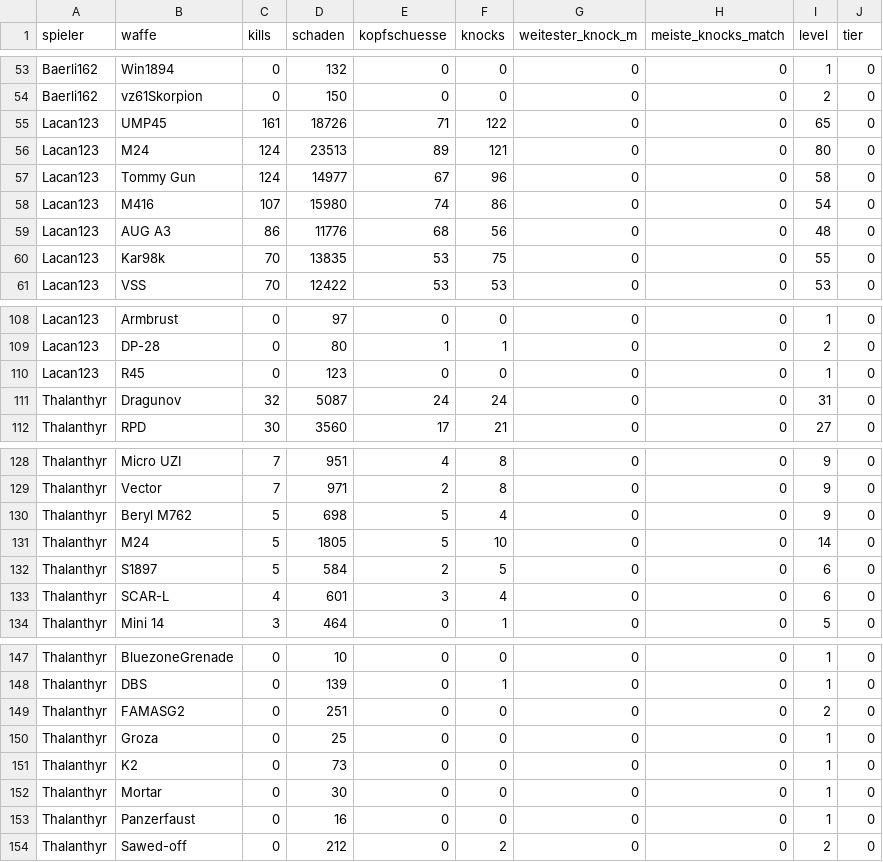
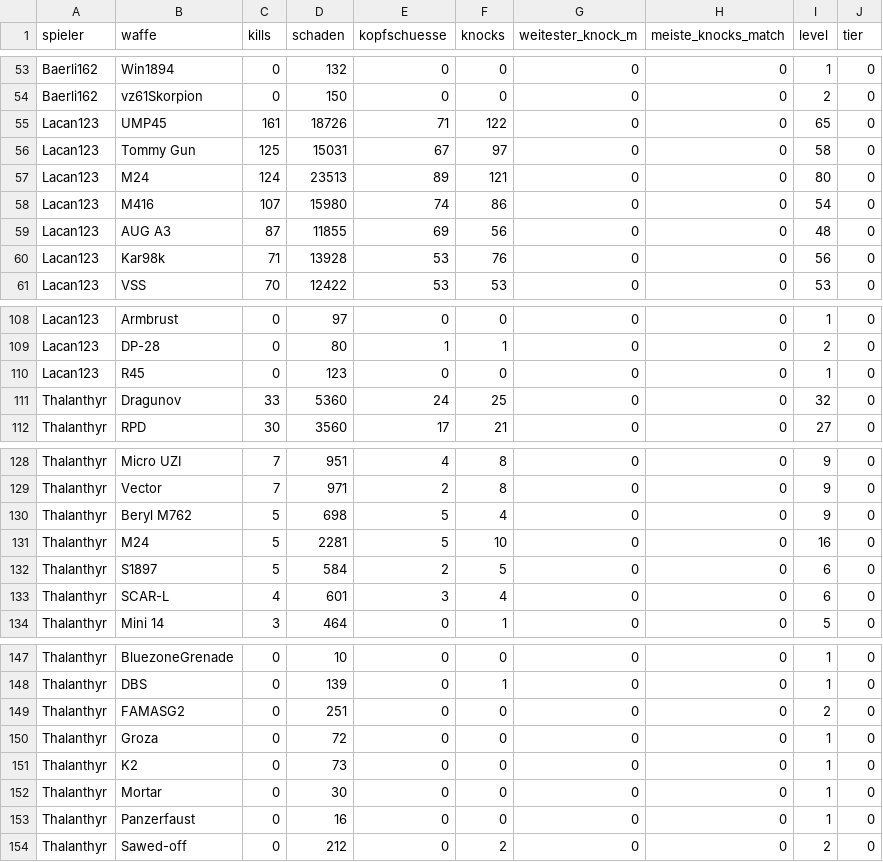
Before and after one commit to realembo88/S-404, a CSV file: weapons.csv, drawn as a sheet; only a part is shown, gaps mark what is left out; the diff covers the shown part only.

```diff
--- a/weapons.csv
+++ b/weapons.csv
@@ -55,7 +55,7 @@ Baerli162;vz61Skorpion;0;150;0;0;0;0;2;0
 Lacan123;UMP45;161;18726;71;122;0;0;65;0
+Lacan123;Tommy Gun;125;15031;67;97;0;0;58;0
 Lacan123;M24;124;23513;89;121;0;0;80;0
-Lacan123;Tommy Gun;124;14977;67;96;0;0;58;0
 Lacan123;M416;107;15980;74;86;0;0;54;0
-Lacan123;AUG A3;86;11776;68;56;0;0;48;0
-Lacan123;Kar98k;70;13835;53;75;0;0;55;0
+Lacan123;AUG A3;87;11855;69;56;0;0;48;0
+Lacan123;Kar98k;71;13928;53;76;0;0;56;0
 Lacan123;VSS;70;12422;53;53;0;0;53;0
@@ -110,3 +110,3 @@ Lacan123;DP-28;0;80;1;1;0;0;2;0
 Lacan123;R45;0;123;0;0;0;0;1;0
-Thalanthyr;Dragunov;32;5087;24;24;0;0;31;0
+Thalanthyr;Dragunov;33;5360;24;25;0;0;32;0
 Thalanthyr;RPD;30;3560;17;21;0;0;27;0
@@ -130,3 +130,3 @@ Thalanthyr;Vector;7;971;2;8;0;0;9;0
 Thalanthyr;Beryl M762;5;698;5;4;0;0;9;0
-Thalanthyr;M24;5;1805;5;10;0;0;14;0
+Thalanthyr;M24;5;2281;5;10;0;0;16;0
 Thalanthyr;S1897;5;584;2;5;0;0;6;0
@@ -149,3 +149,3 @@ Thalanthyr;DBS;0;139;0;1;0;0;1;0
 Thalanthyr;FAMASG2;0;251;0;0;0;0;2;0
-Thalanthyr;Groza;0;25;0;0;0;0;1;0
+Thalanthyr;Groza;0;72;0;0;0;0;1;0
 Thalanthyr;K2;0;73;0;0;0;0;1;0
```
Also changed, not shown: 24 edited cells elsewhere in this file, pubg_matches.csv, 1 other file.
